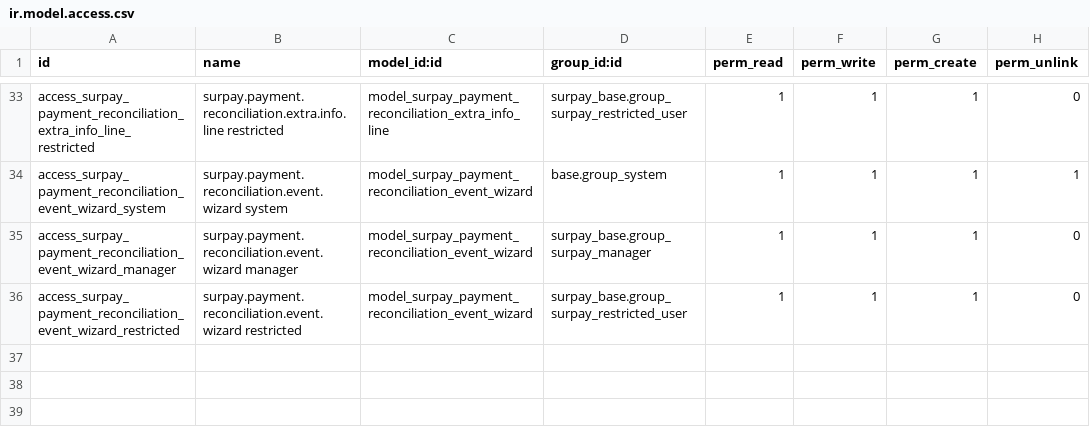
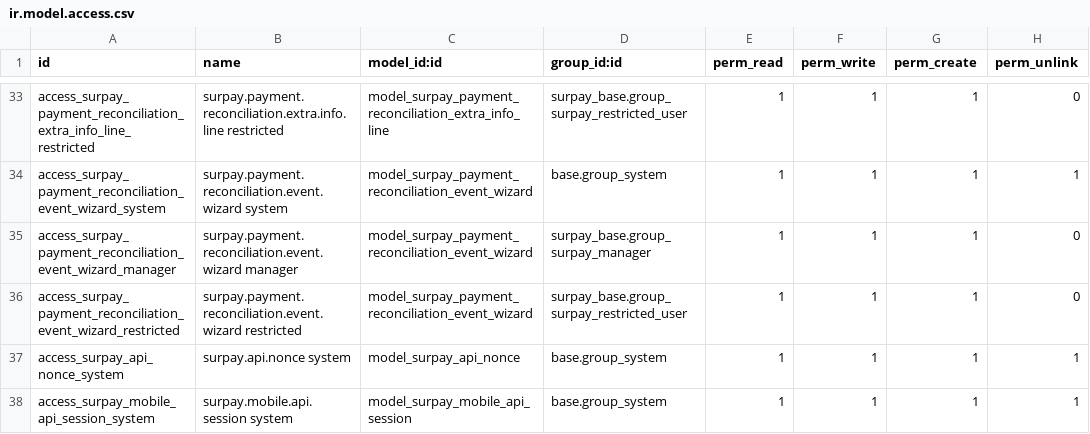
Before and after one commit to luismezaa/surpay_odoo, a CSV file: addons/surpay_base/security/ir.model.access.csv, drawn as a sheet; only a part is shown, gaps mark what is left out; the diff names each change by its address in the sheet, - before the commit and + after, or states it on an @@ line.

```diff
--- a/addons/surpay_base/security/ir.model.access.csv
+++ b/addons/surpay_base/security/ir.model.access.csv
+row 37: access_surpay_api_nonce_system | surpay.api.nonce system | model_surpay_api_nonce | base.group_system | 1 | 1 | 1 | 1
+row 38: access_surpay_mobile_api_session_system | surpay.mobile.api.session system | model_surpay_mobile_api_session | base.group_system | 1 | 1 | 1 | 1
```
Also changed, not shown: 24 other files.
